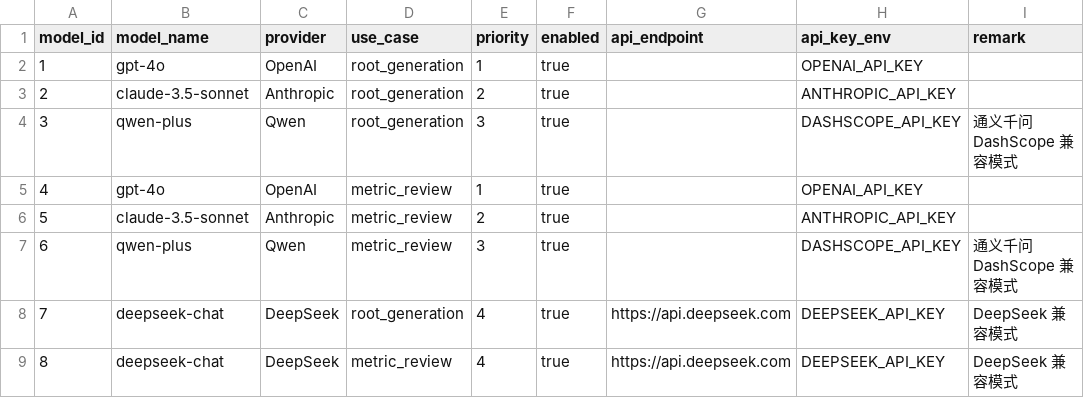
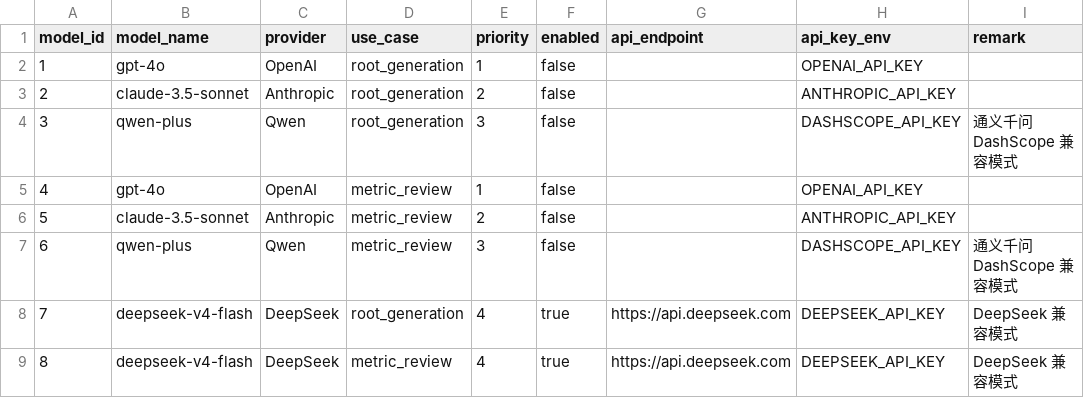
Before and after one commit to zhwyyds/zhwyyds, a CSV file: config/models.csv, drawn as a sheet.

Commit message:
fix: DeepSeek 单模型 live 支持 + 提示词查看入口 + 测试环境修复
- 用户配置修复：DeepSeek key 从 models.csv api_key_env 列（放错位置）迁移至 .env（gitignore 安全），models.csv 恢复规范；其余 6 模型按用户操作停用
- 单模型 live：factory min_clients 2→1、parallel 需 ≥1、config_loader min_enabled 2→1（仅 1 家 Key 也能评审/起草）
- DeepSeek 识别：env.provider_api_key/any_live_provider_configured + /api/llm/status 增加 DeepSeek 显示
- mock 兼容：启用模型与 mock fixture 无交集时回退用 fixture 模型（修复仅剩 DeepSeek 时 mock 评审 500）
- 提示词查看：GET /api/prompts/{metric_review|root_generation|caliber_draft} + 系统设置页「AI 提示词查看」卡片
- 测试基建：conftest 全局清理 LLM env（create_app 加载 .env 真实 key 污染后续测试，117s→2s）；断言适配单模型
- .gitignore 增 *.lock；pytest 139 全绿

```diff
--- a/config/models.csv
+++ b/config/models.csv
@@ -1,9 +1,9 @@
 model_id,model_name,provider,use_case,priority,enabled,api_endpoint,api_key_env,remark
-1,gpt-4o,OpenAI,root_generation,1,true,,OPENAI_API_KEY,
-2,claude-3.5-sonnet,Anthropic,root_generation,2,true,,ANTHROPIC_API_KEY,
-3,qwen-plus,Qwen,root_generation,3,true,,DASHSCOPE_API_KEY,通义千问 DashScope 兼容模式
-4,gpt-4o,OpenAI,metric_review,1,true,,OPENAI_API_KEY,
-5,claude-3.5-sonnet,Anthropic,metric_review,2,true,,ANTHROPIC_API_KEY,
-6,qwen-plus,Qwen,metric_review,3,true,,DASHSCOPE_API_KEY,通义千问 DashScope 兼容模式
-7,deepseek-chat,DeepSeek,root_generation,4,true,https://api.deepseek.com,DEEPSEEK_API_KEY,DeepSeek 兼容模式
-8,deepseek-chat,DeepSeek,metric_review,4,true,https://api.deepseek.com,DEEPSEEK_API_KEY,DeepSeek 兼容模式
+1,gpt-4o,OpenAI,root_generation,1,false,,OPENAI_API_KEY,
+2,claude-3.5-sonnet,Anthropic,root_generation,2,false,,ANTHROPIC_API_KEY,
+3,qwen-plus,Qwen,root_generation,3,false,,DASHSCOPE_API_KEY,通义千问 DashScope 兼容模式
+4,gpt-4o,OpenAI,metric_review,1,false,,OPENAI_API_KEY,
+5,claude-3.5-sonnet,Anthropic,metric_review,2,false,,ANTHROPIC_API_KEY,
+6,qwen-plus,Qwen,metric_review,3,false,,DASHSCOPE_API_KEY,通义千问 DashScope 兼容模式
+7,deepseek-v4-flash,DeepSeek,root_generation,4,true,https://api.deepseek.com,DEEPSEEK_API_KEY,DeepSeek 兼容模式
+8,deepseek-v4-flash,DeepSeek,metric_review,4,true,https://api.deepseek.com,DEEPSEEK_API_KEY,DeepSeek 兼容模式
```
Also changed, not shown: metrics/sale_metrics.csv, 21 other files.
